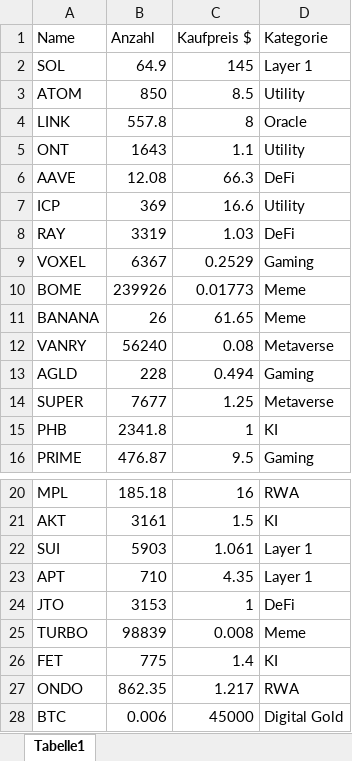
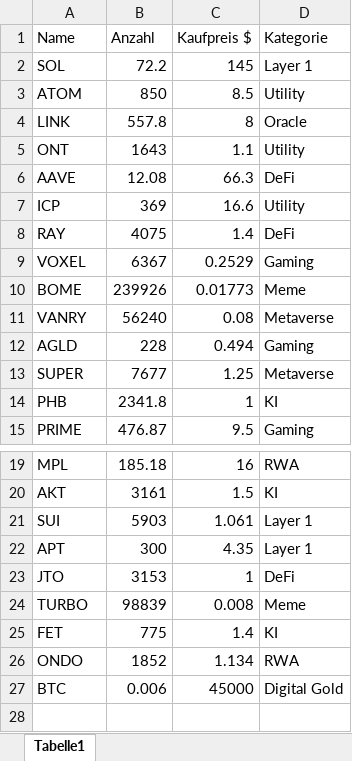
Before and after one commit to ToHeinAC/crportfolioapp, an Excel workbook: crassets.xlsx, sheet Tabelle1, drawn as a sheet; only a part is shown, gaps mark what is left out; values as stored, in another font and other column widths than the file's, no borders; removed rows and columns are numbered as before the commit, all else as after; the diff names each change by its address in the sheet, - before the commit and + after, or states it on an @@ line.

```diff
--- a/crassets.xlsx (sheet Tabelle1)
+++ b/crassets.xlsx (sheet Tabelle1)
-B2 (Anzahl): 64.9
+B2 (Anzahl): 72.2
-B8 (Anzahl): 3319
+B8 (Anzahl): 4075
-C8 (Kaufpreis $): 1.03
+C8 (Kaufpreis $): 1.4
-row 11: BANANA | 26 | 61.65 | Meme
-B22 (Anzahl): 710
+B22 (Anzahl): 300
-B26 (Anzahl): 862.35
+B26 (Anzahl): 1852
-C26 (Kaufpreis $): 1.217
+C26 (Kaufpreis $): 1.134
```
Also changed, not shown: 3 other files.
